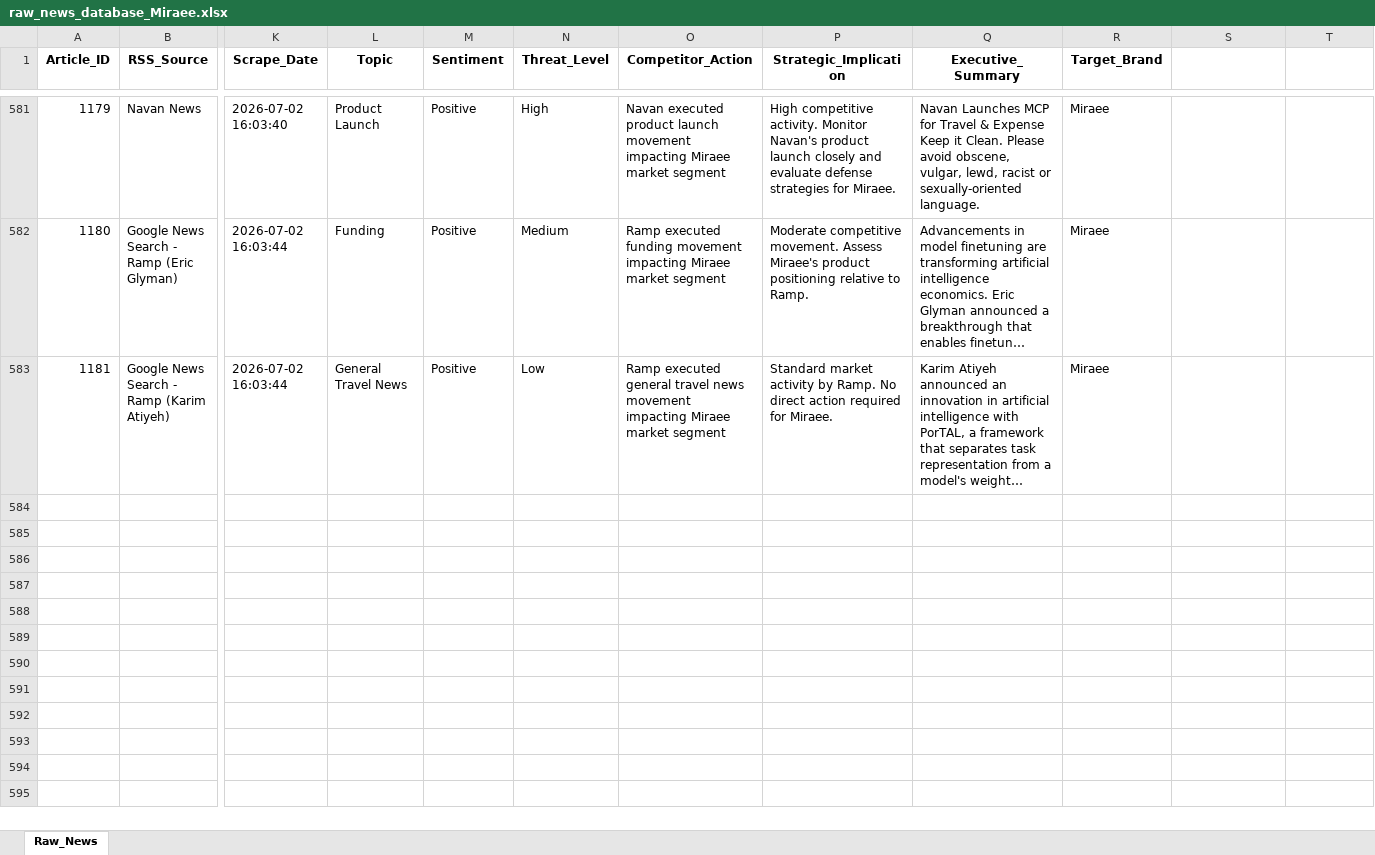
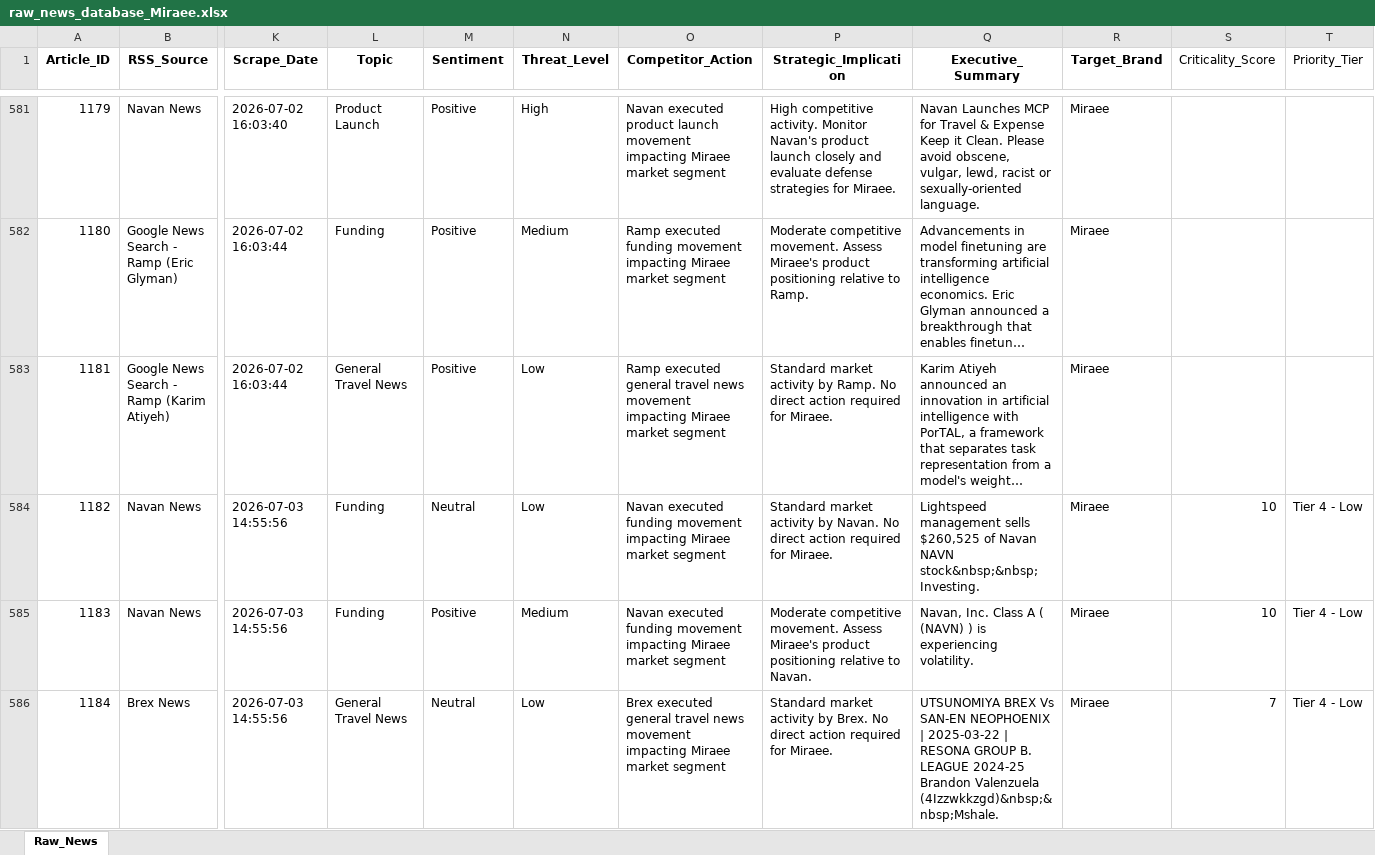
Before and after one commit to knirantar-Mondee/TabhiGroupDashboard_1, an Excel workbook: News_Dashboard/data/raw_news_database_Miraee.xlsx, sheet Raw_News, drawn as a sheet; only a part is shown, gaps mark what is left out; long unchanged cells end in …; values as stored, in another font and other column widths than the file's, no borders; rows hold the shown columns only; the diff covers the shown part only; the diff names each change by its address in the sheet, - before the commit and + after, or states it on an @@ line.

```diff
--- a/News_Dashboard/data/raw_news_database_Miraee.xlsx (sheet Raw_News)
+++ b/News_Dashboard/data/raw_news_database_Miraee.xlsx (sheet Raw_News)
-S1: (empty)
+S1: Criticality_Score
-T1: (empty)
+T1: Priority_Tier
+row 584: 1182 | Navan News | 2026-07-03 14:55:56 | Funding | Neutral | Low | Navan executed funding movement impacting Miraee market segment | Standard market activity by Navan. No direct action required for Miraee. | Lightspeed management sells $260,525 of Navan NAVN stock&nbsp;&nbsp;Investing. | Miraee | 10 | Tier 4 - Low
+row 585: 1183 | Navan News | 2026-07-03 14:55:56 | Funding | Positive | Medium | Navan executed funding movement impacting Miraee market segment | Moderate competitive movement. Assess Miraee's product positioning relative to Navan. | Navan, Inc. Class A ( (NAVN) ) is experiencing volatility. | Miraee | 10 | Tier 4 - Low
+row 586: 1184 | Brex News | 2026-07-03 14:55:56 | General Travel News | Neutral | Low | Brex executed general travel news movement impacting Miraee market segment | Standard market activity by Brex. No direct action required for Miraee. | UTSUNOMIYA BREX Vs SAN-EN NEOPHOENIX | 2025-03-22 | RESONA GROUP B. LEAGUE 2024-25 Brandon Valenzuela (4Izzwkkzgd)&nbsp;&nbsp;Mshale. | Miraee | 7 | Tier 4 - Low
```
Also changed, not shown: 3 added rows elsewhere in this sheet, News_Dashboard/data/raw_news_database_Abhee.xlsx, News_Intelligence/output/raw_news_database_Miraee.xlsx, 11 other files.
